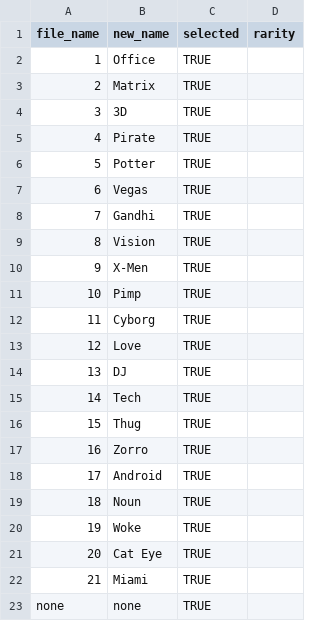
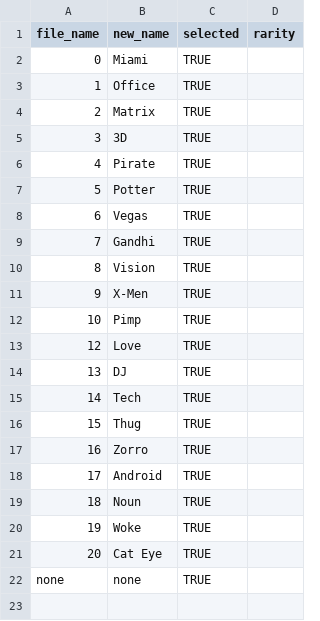
Before and after one commit to kushaljain10/kushaljain10.github.io, a CSV file: zo-bro-maker/assets/Baes/eyewear/list2.csv, drawn as a sheet.

Commit message:
updated all list2 csv files

```diff
--- a/zo-bro-maker/assets/Baes/eyewear/list2.csv
+++ b/zo-bro-maker/assets/Baes/eyewear/list2.csv
@@ -1,2 +1,3 @@
 file_name,new_name,selected,rarity
+0,Miami,TRUE,
 1,Office,TRUE,
@@ -11,3 +12,2 @@ file_name,new_name,selected,rarity
 10,Pimp,TRUE,
-11,Cyborg,TRUE,
 12,Love,TRUE,
@@ -21,3 +21,2 @@ file_name,new_name,selected,rarity
 20,Cat Eye,TRUE,
-21,Miami,TRUE,
 none,none,TRUE,
```
Also changed, not shown: zo-bro-maker/assets/Baes/eyes/list2.csv, zo-bro-maker/assets/Baes/mouth/list2.csv, 9 other files.
